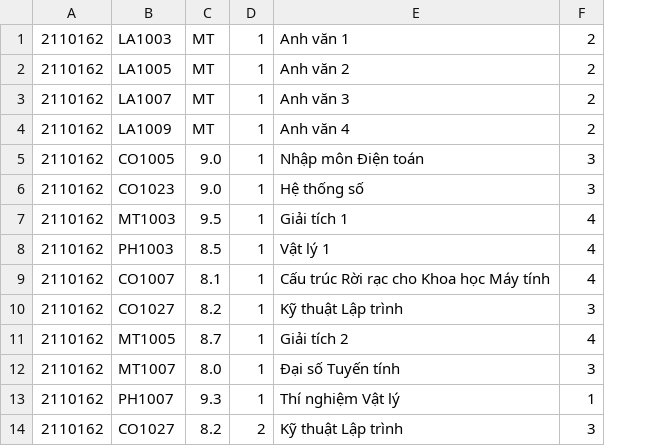
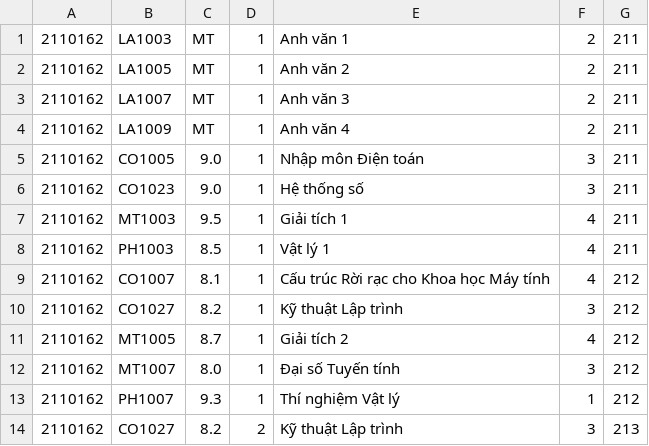
Before and after one commit to DoanMinhHieu18/LearningPathRecommend, a CSV file: data/learnerlog.csv, drawn as a sheet; only a part is shown; the diff names each change by its address in the sheet, - before the commit and + after, or states it on an @@ line.

```diff
--- a/data/learnerlog.csv
+++ b/data/learnerlog.csv
+column G, rows 1-14: 211 | 211 | 211 | 211 | 211 | 211 | 211 | 211 | 212 | 212 | 212 | 212 | 212 | 213
```
Also changed, not shown: data/course_software_engineering.csv, 5 other files.
